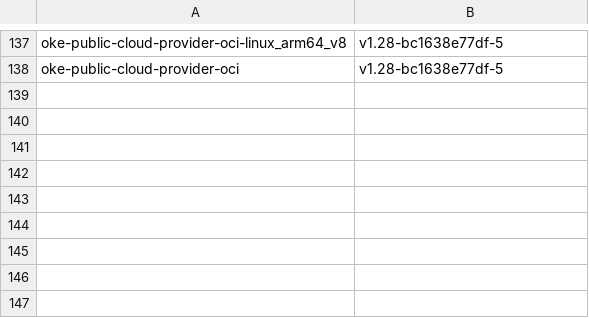
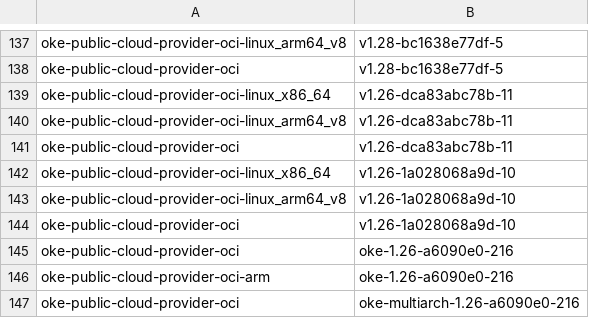
Before and after one commit to AkarshES/oci-cloud-controller-manager, a CSV file: MANIFEST_ARCHIVE.csv, drawn as a sheet; only a part is shown, gaps mark what is left out.

```diff
--- a/MANIFEST_ARCHIVE.csv
+++ b/MANIFEST_ARCHIVE.csv
@@ -138 +138,10 @@ oke-public-cloud-provider-oci-linux_arm64_v8      , v1.28-bc1638e77df-5
 oke-public-cloud-provider-oci                     , v1.28-bc1638e77df-5
+oke-public-cloud-provider-oci-linux_x86_64        , v1.26-dca83abc78b-11
+oke-public-cloud-provider-oci-linux_arm64_v8      , v1.26-dca83abc78b-11
+oke-public-cloud-provider-oci                     , v1.26-dca83abc78b-11
+oke-public-cloud-provider-oci-linux_x86_64        , v1.26-1a028068a9d-10
+oke-public-cloud-provider-oci-linux_arm64_v8      , v1.26-1a028068a9d-10
+oke-public-cloud-provider-oci                     , v1.26-1a028068a9d-10
+oke-public-cloud-provider-oci                     , oke-1.26-a6090e0-216
+oke-public-cloud-provider-oci-arm                 , oke-1.26-a6090e0-216
+oke-public-cloud-provider-oci                     , oke-multiarch-1.26-a6090e0-216
```
Also changed, not shown: MANIFEST.csv, 50 other files.
